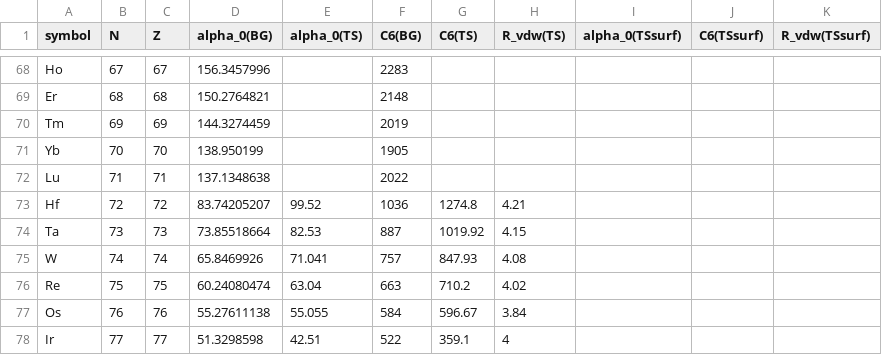
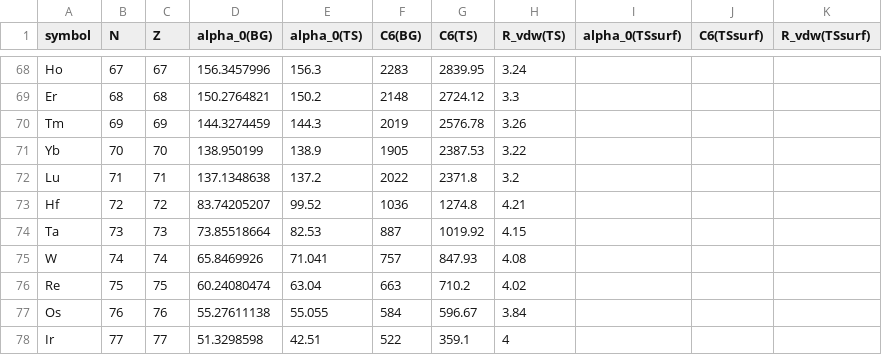
Before and after one commit to libmbd/libmbd, a CSV file: src/pymbd/vdw-params.csv, drawn as a sheet; only a part is shown, gaps mark what is left out; the diff covers the shown part only.

```diff
--- a/src/pymbd/vdw-params.csv
+++ b/src/pymbd/vdw-params.csv
@@ -68,6 +68,6 @@
-"Ho",67,67,156.3457996,,2283,,,,,
-"Er",68,68,150.2764821,,2148,,,,,
-"Tm",69,69,144.3274459,,2019,,,,,
-"Yb",70,70,138.950199,,1905,,,,,
-"Lu",71,71,137.1348638,,2022,,,,,
+"Ho",67,67,156.3457996,156.3,2283,2839.95,3.24,,,
+"Er",68,68,150.2764821,150.2,2148,2724.12,3.3,,,
+"Tm",69,69,144.3274459,144.3,2019,2576.78,3.26,,,
+"Yb",70,70,138.950199,138.9,1905,2387.53,3.22,,,
+"Lu",71,71,137.1348638,137.2,2022,2371.8,3.2,,,
 "Hf",72,72,83.74205207,99.52,1036,1274.8,4.21,,,
```
Also changed, not shown: 16 added rows and 30 edited cells elsewhere in this file, 2 other files.
